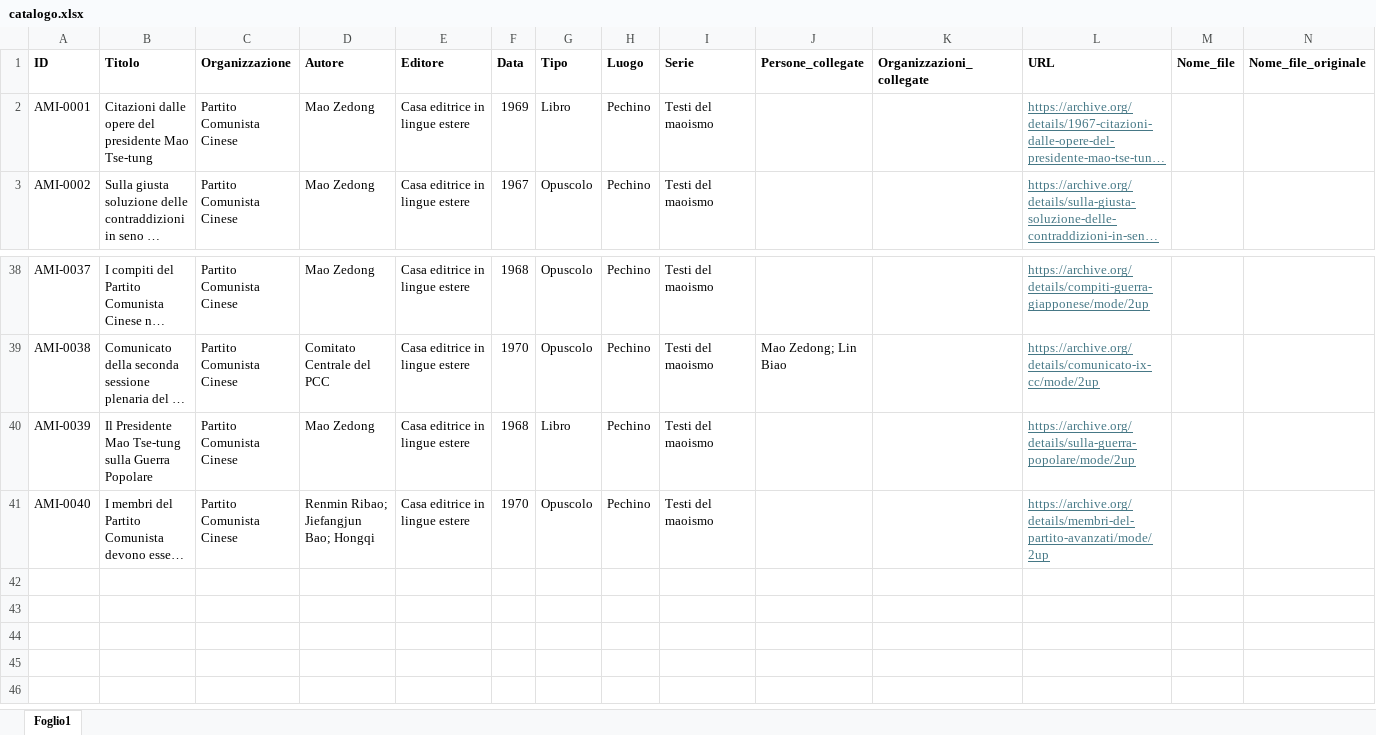
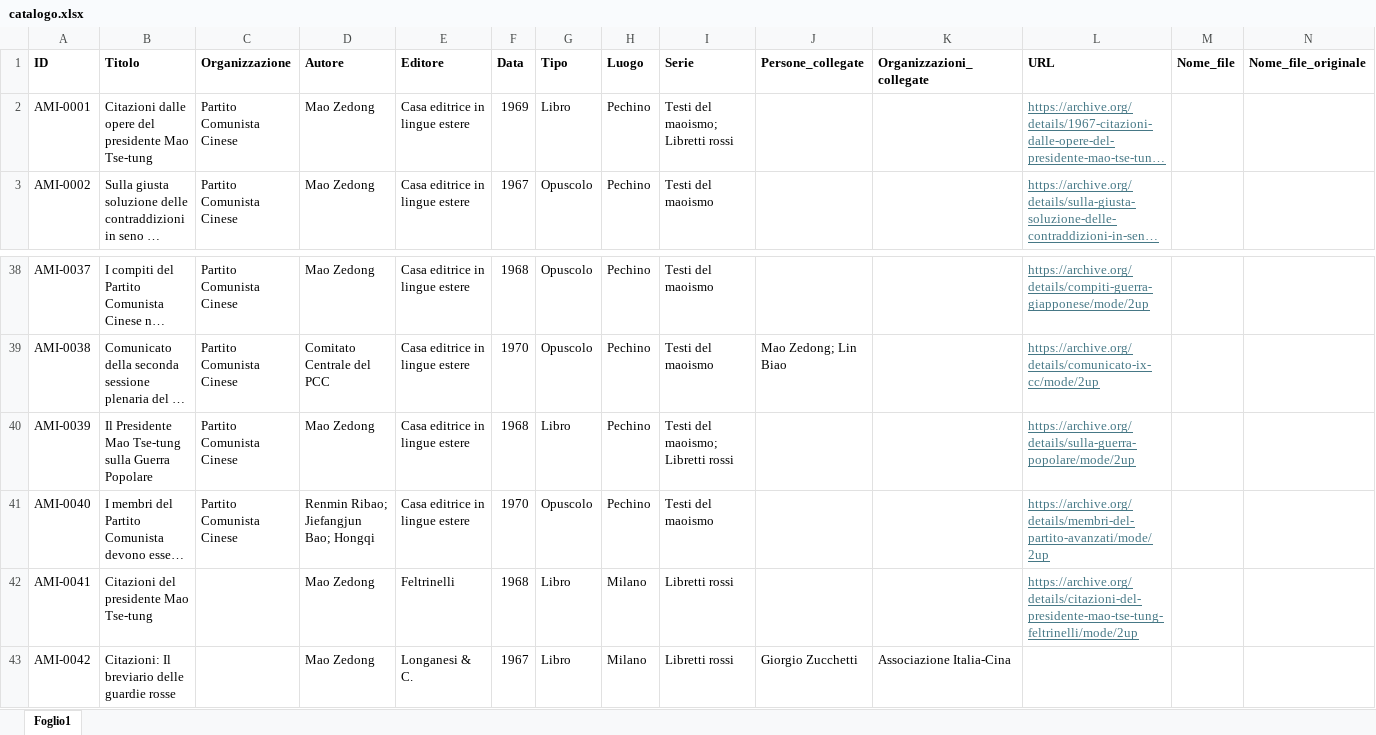
Before and after one commit to AMI-AIM/archivio-maoismo-italiano, an Excel workbook: data/catalogo.xlsx, sheet Foglio1, drawn as a sheet; only a part is shown, gaps mark what is left out; long unchanged cells end in …; values as stored, in another font and other column widths than the file's, no borders; table styles not drawn; rows hold the shown columns only; the diff names each change by its address in the sheet, - before the commit and + after, or states it on an @@ line.

```diff
--- a/data/catalogo.xlsx (sheet Foglio1)
+++ b/data/catalogo.xlsx (sheet Foglio1)
-I2 (Serie): Testi del maoismo
+I2 (Serie): Testi del maoismo; Libretti rossi
-I40 (Serie): Testi del maoismo
+I40 (Serie): Testi del maoismo; Libretti rossi
+row 42: AMI-0041 | Citazioni del presidente Mao Tse-tung |  | Mao Zedong | Feltrinelli | 1968 | Libro | Milano | Libretti rossi |  |  | https://archive.org/details/citazioni-del-presidente-mao-tse-tung-feltrinelli/mode/2up
+row 43: AMI-0042 | Citazioni: Il breviario delle guardie rosse |  | Mao Zedong | Longanesi & C. | 1967 | Libro | Milano | Libretti rossi | Giorgio Zucchetti | Associazione Italia-Cina
```
Also changed, not shown: data/organizzazioni.xlsx, data/persone.xlsx, 9 other files.
